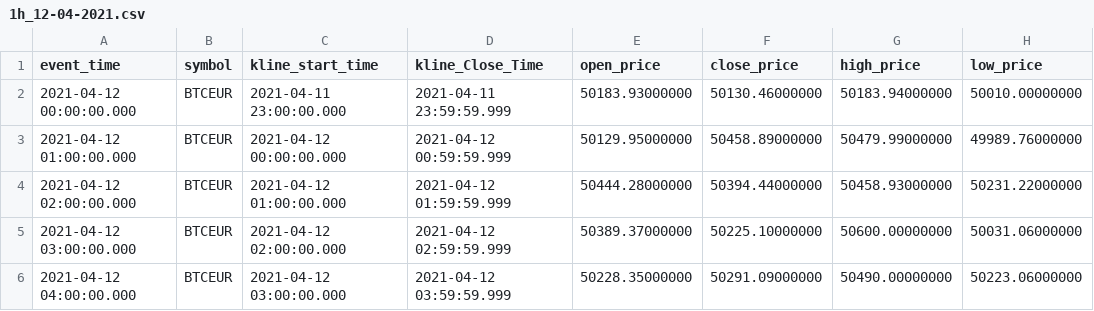
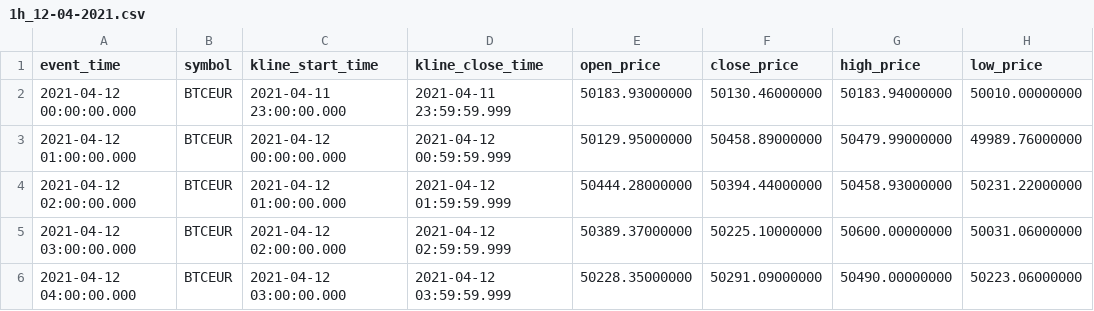
Before and after one commit to pierroberto/candlestick-report, a CSV file: 1h/1h_12-04-2021.csv, drawn as a sheet; only a part is shown; the diff names each change by its address in the sheet, - before the commit and + after, or states it on an @@ line.

Commit message:
Update 1h_12-04-2021.csv

```diff
--- a/1h/1h_12-04-2021.csv
+++ b/1h/1h_12-04-2021.csv
-D1: kline_Close_Time
+D1: kline_close_time
```
